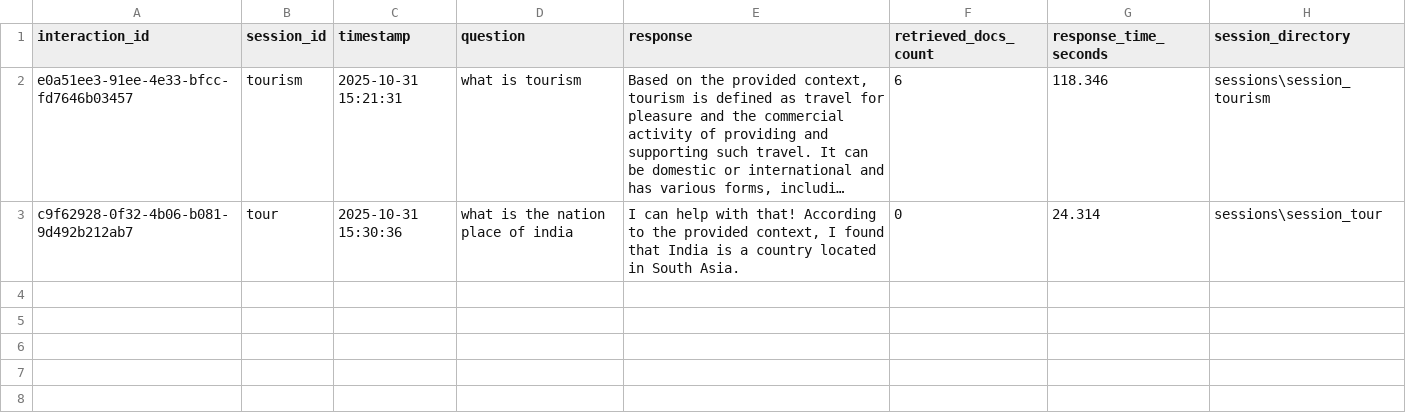
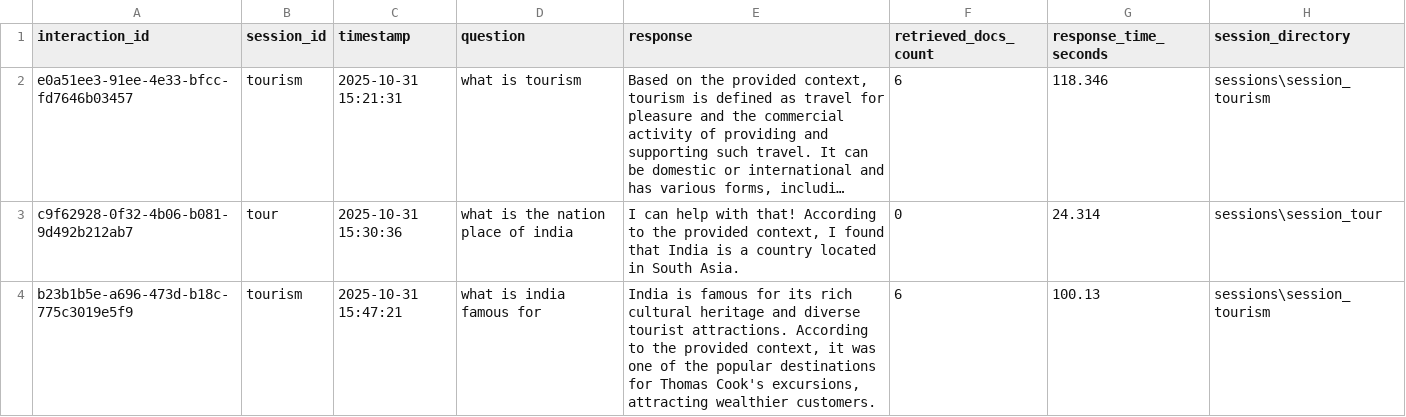
Before and after one commit to isatyamks/rag-scale, a CSV file: sessions/interactions.csv, drawn as a sheet; long unchanged cells end in …; the diff names each change by its address in the sheet, - before the commit and + after, or states it on an @@ line.

Commit message:
Refactor main.py: remove unused search mode variable and enhance answer display; update interactions.csv with new entry

```diff
--- a/sessions/interactions.csv
+++ b/sessions/interactions.csv
+row 4: b23b1b5e-a696-473d-b18c-775c3019e5f9 | tourism | 2025-10-31 15:47:21 | what is india famous for | India is famous for its rich cultural heritage and diverse tourist attractions. According to the provided context, it was one of the popular destinations for Thomas Cook's excursions, attracting wealthier customers. | 6 | 100.13 | sessions\session_tourism
```
Also changed, not shown: 1 other file.
